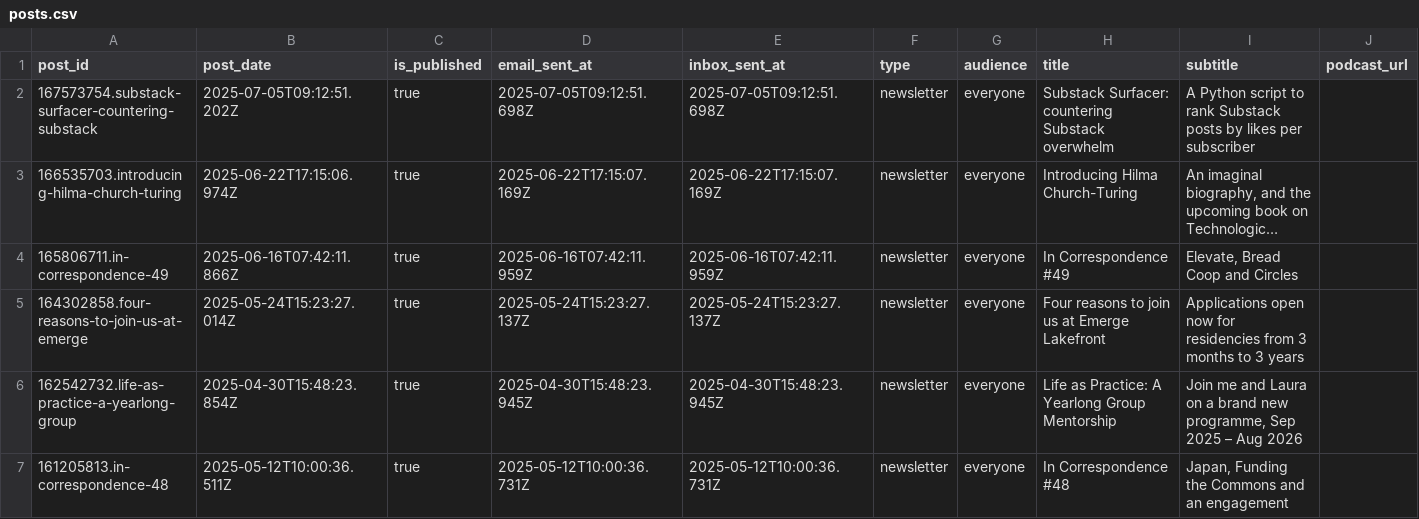
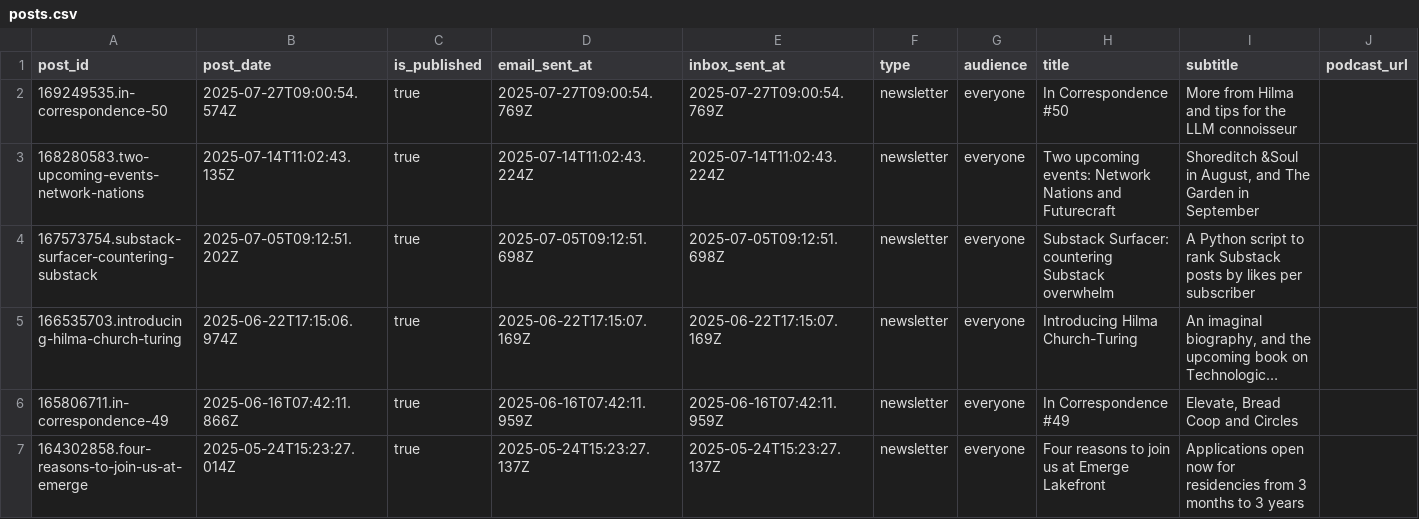
Before and after one commit to stephenreid321/stephenreid, a CSV file: app/substack/posts.csv, drawn as a sheet; only a part is shown; the shorter side is filled out with more unchanged rows; long unchanged cells end in …; the diff names each change by its address in the sheet, - before the commit and + after, or states it on an @@ line.

Commit message:
🍱 (substack): Add new post entries to posts.csv
Add two new rows to the `posts.csv` file. This includes the latest
Substack posts: "In Correspondence #50" and "Two upcoming events:
Network Nations and Futurecraft".

```diff
--- a/app/substack/posts.csv
+++ b/app/substack/posts.csv
+row 2: 169249535.in-correspondence-50 | 2025-07-27T09:00:54.574Z | true | 2025-07-27T09:00:54.769Z | 2025-07-27T09:00:54.769Z | newsletter | everyone | In Correspondence #50 | More from Hilma and tips for the LLM connoisseur
+row 3: 168280583.two-upcoming-events-network-nations | 2025-07-14T11:02:43.135Z | true | 2025-07-14T11:02:43.224Z | 2025-07-14T11:02:43.224Z | newsletter | everyone | Two upcoming events: Network Nations and Futurecraft | Shoreditch &Soul in August, and The Garden in September
```
Also changed, not shown: 3 other files.
